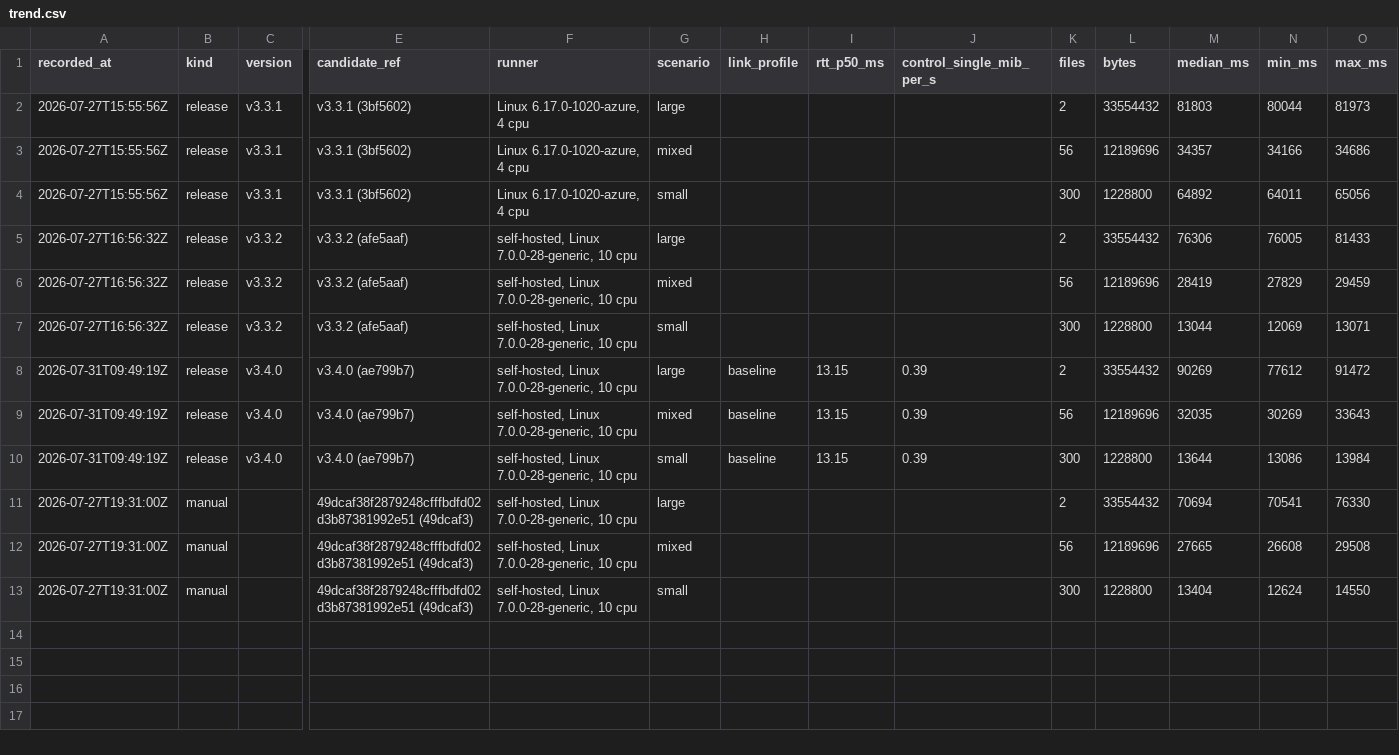
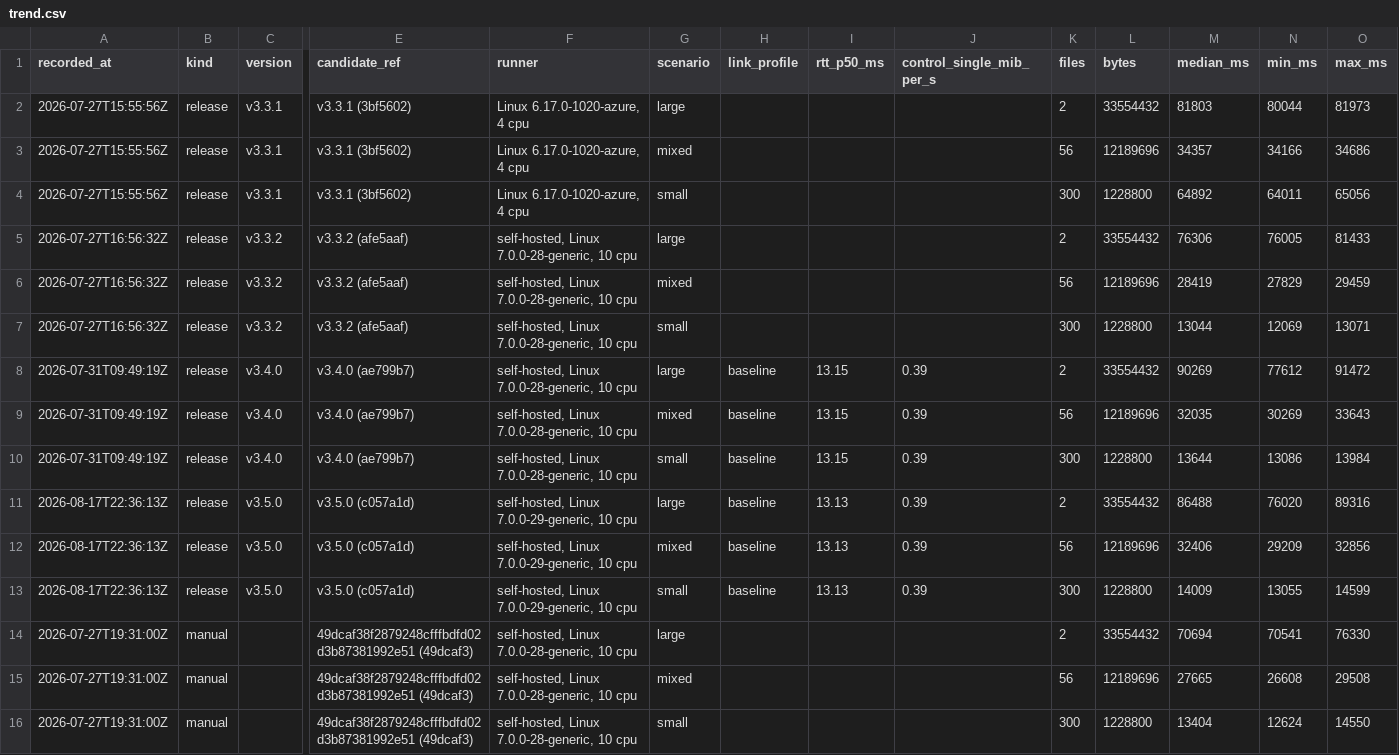
Before and after one commit to MrBeldum/easySFTP, a CSV file: benchmarks/trend.csv, drawn as a sheet; only a part is shown, gaps mark what is left out; rows hold the shown columns only; the diff names each change by its address in the sheet, - before the commit and + after, or states it on an @@ line.

```diff
--- a/benchmarks/trend.csv
+++ b/benchmarks/trend.csv
+row 11: 2026-08-17T22:36:13Z | release | v3.5.0 | v3.5.0 (c057a1d) | self-hosted, Linux 7.0.0-29-generic, 10 cpu | large | baseline | 13.13 | 0.39 | 2 | 33554432 | 86488 | 76020 | 89316
+row 12: 2026-08-17T22:36:13Z | release | v3.5.0 | v3.5.0 (c057a1d) | self-hosted, Linux 7.0.0-29-generic, 10 cpu | mixed | baseline | 13.13 | 0.39 | 56 | 12189696 | 32406 | 29209 | 32856
+row 13: 2026-08-17T22:36:13Z | release | v3.5.0 | v3.5.0 (c057a1d) | self-hosted, Linux 7.0.0-29-generic, 10 cpu | small | baseline | 13.13 | 0.39 | 300 | 1228800 | 14009 | 13055 | 14599
```
Also changed, not shown: 4 other files.
